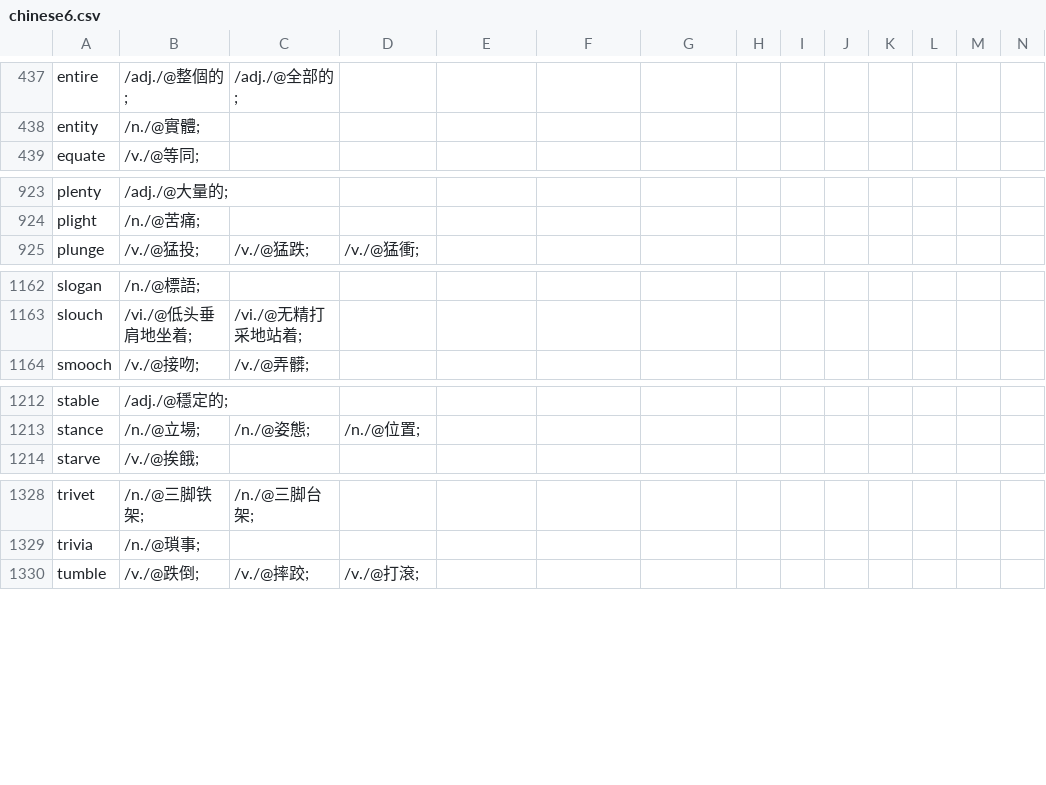
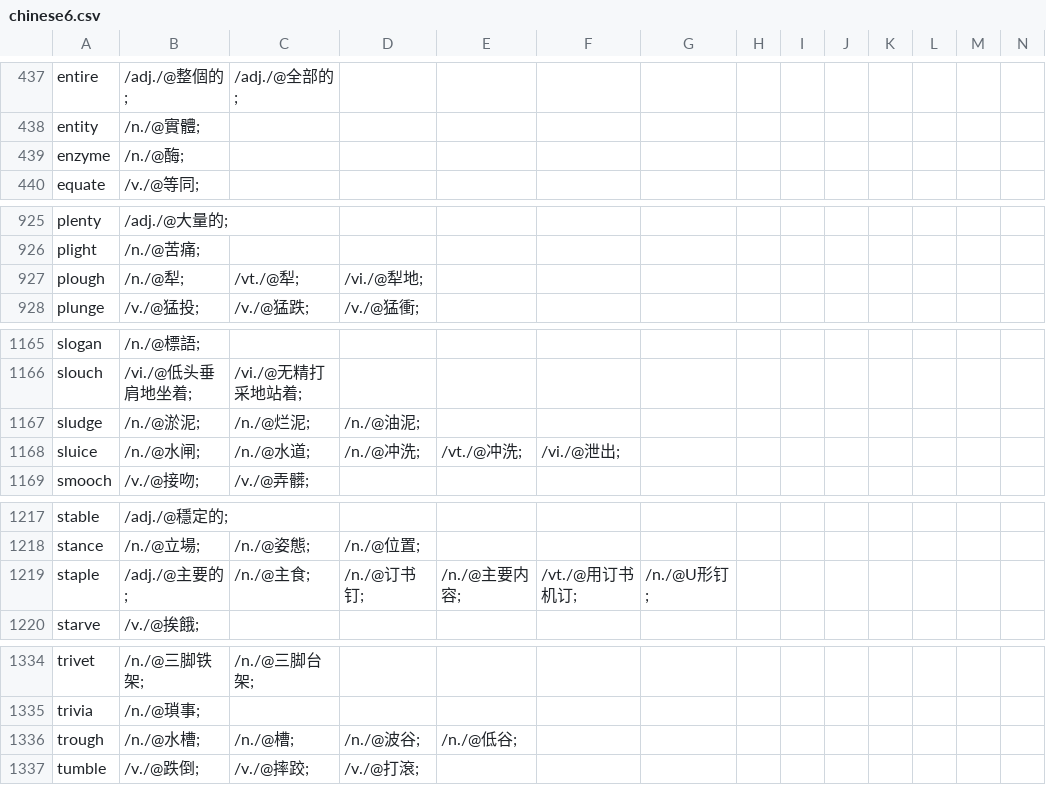
Before and after one commit to yhnnd/wordlab, a CSV file: Files/lang/ch/chinese6.csv, drawn as a sheet; only a part is shown, gaps mark what is left out; the diff covers the shown part only; the diff names each change by its address in the sheet, - before the commit and + after, or states it on an @@ line.

```diff
--- a/Files/lang/ch/chinese6.csv
+++ b/Files/lang/ch/chinese6.csv
+row 439: enzyme | /n./@酶;
+row 927: plough | /n./@犁; | /vt./@犁; | /vi./@犁地;
+row 1167: sludge | /n./@淤泥; | /n./@烂泥; | /n./@油泥;
+row 1168: sluice | /n./@水闸; | /n./@水道; | /n./@冲洗; | /vt./@冲洗; | /vi./@泄出;
+row 1219: staple | /adj./@主要的; | /n./@主食; | /n./@订书钉; | /n./@主要内容; | /vt./@用订书机订; | /n./@U形钉;
+row 1336: trough | /n./@水槽; | /n./@槽; | /n./@波谷; | /n./@低谷;
```
Also changed, not shown: 1 added row and 1 moved row elsewhere in this file, Files/lang/ch/chinese3.csv, Files/lang/ch/chinese4.csv, 17 other files.
